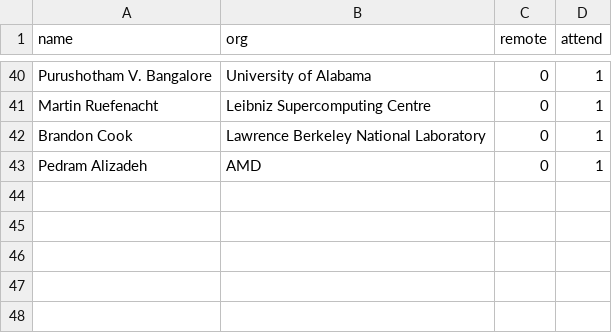
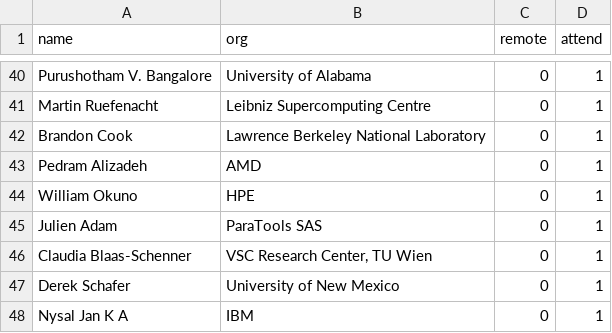
Before and after one commit to mpi-forum/mpi-forum.github.io, a CSV file: _data/meetings/2023/07/attendance.csv, drawn as a sheet; only a part is shown, gaps mark what is left out; the diff names each change by its address in the sheet, - before the commit and + after, or states it on an @@ line.

Commit message:
Update 2023-07 attendance

```diff
--- a/_data/meetings/2023/07/attendance.csv
+++ b/_data/meetings/2023/07/attendance.csv
+row 44: William Okuno | HPE | 0 | 1
+row 45: Julien Adam | ParaTools SAS | 0 | 1
+row 46: Claudia Blaas-Schenner | VSC Research Center, TU Wien | 0 | 1
+row 47: Derek Schafer | University of New Mexico | 0 | 1
+row 48: Nysal Jan K A | IBM | 0 | 1
```
